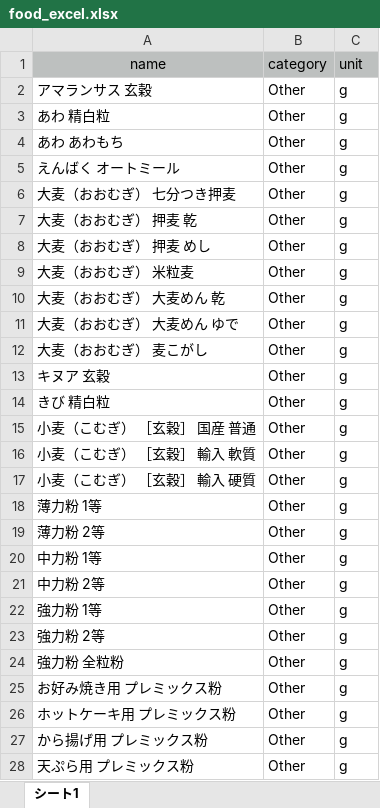
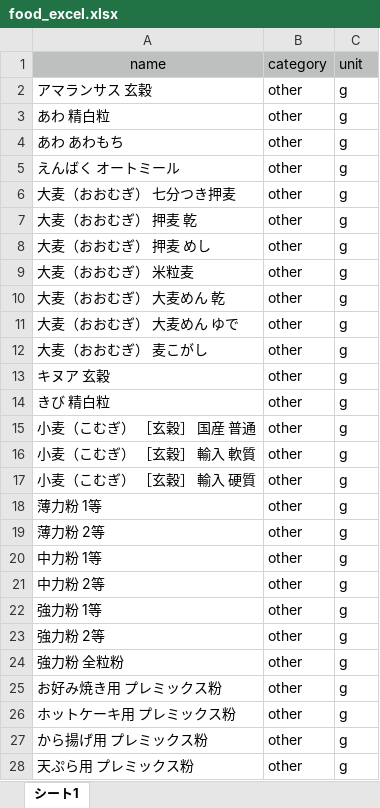
Before and after one commit to kayanuma0318/BabyGourmet-v1.0, an Excel workbook: food_excel.xlsx, sheet シート1, drawn as a sheet; only a part is shown; values as stored, in another font and other column widths than the file's, no borders; the diff covers the shown part only; the diff names each change by its address in the sheet, - before the commit and + after, or states it on an @@ line.

```diff
--- a/food_excel.xlsx (sheet シート1)
+++ b/food_excel.xlsx (sheet シート1)
-B2:B28 (category): Other
+B2:B28 (category): other
```
Also changed, not shown: 236 edited cells elsewhere in this sheet, 18 other files.
